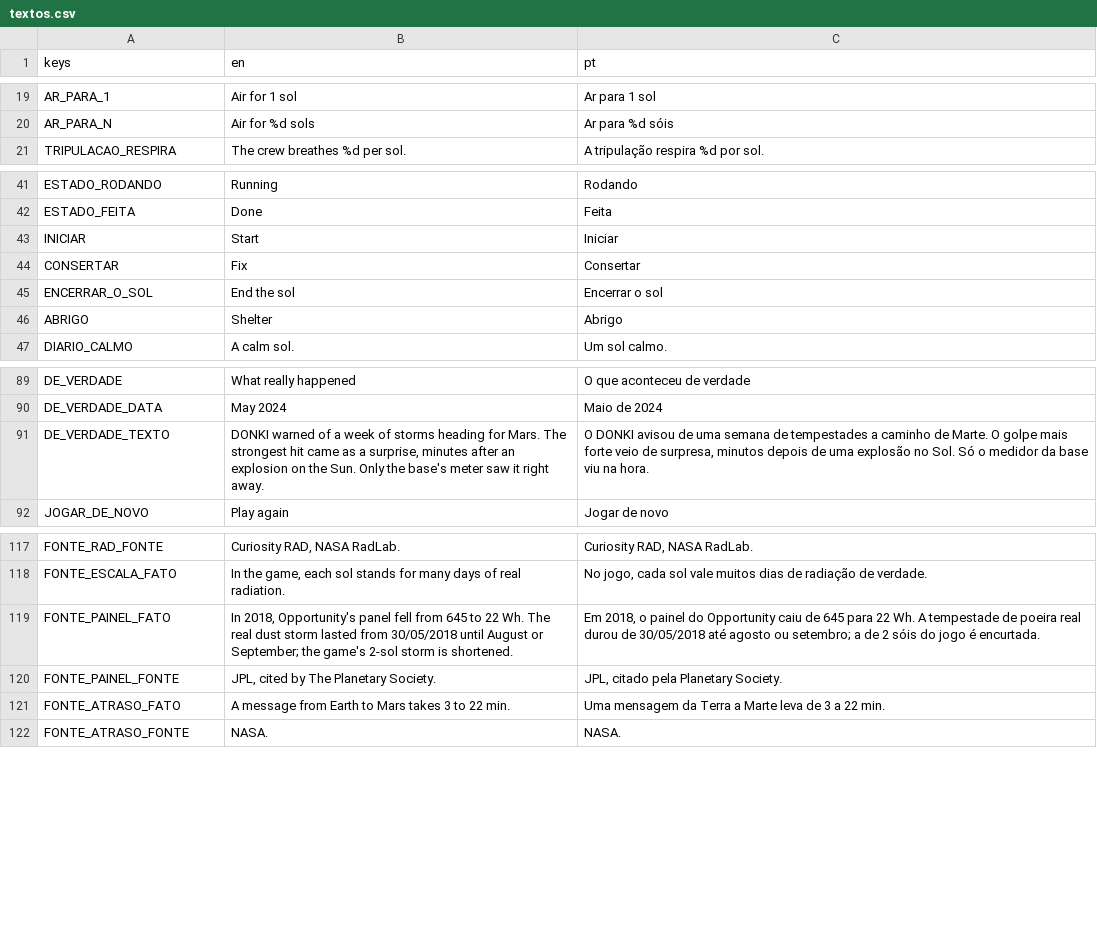
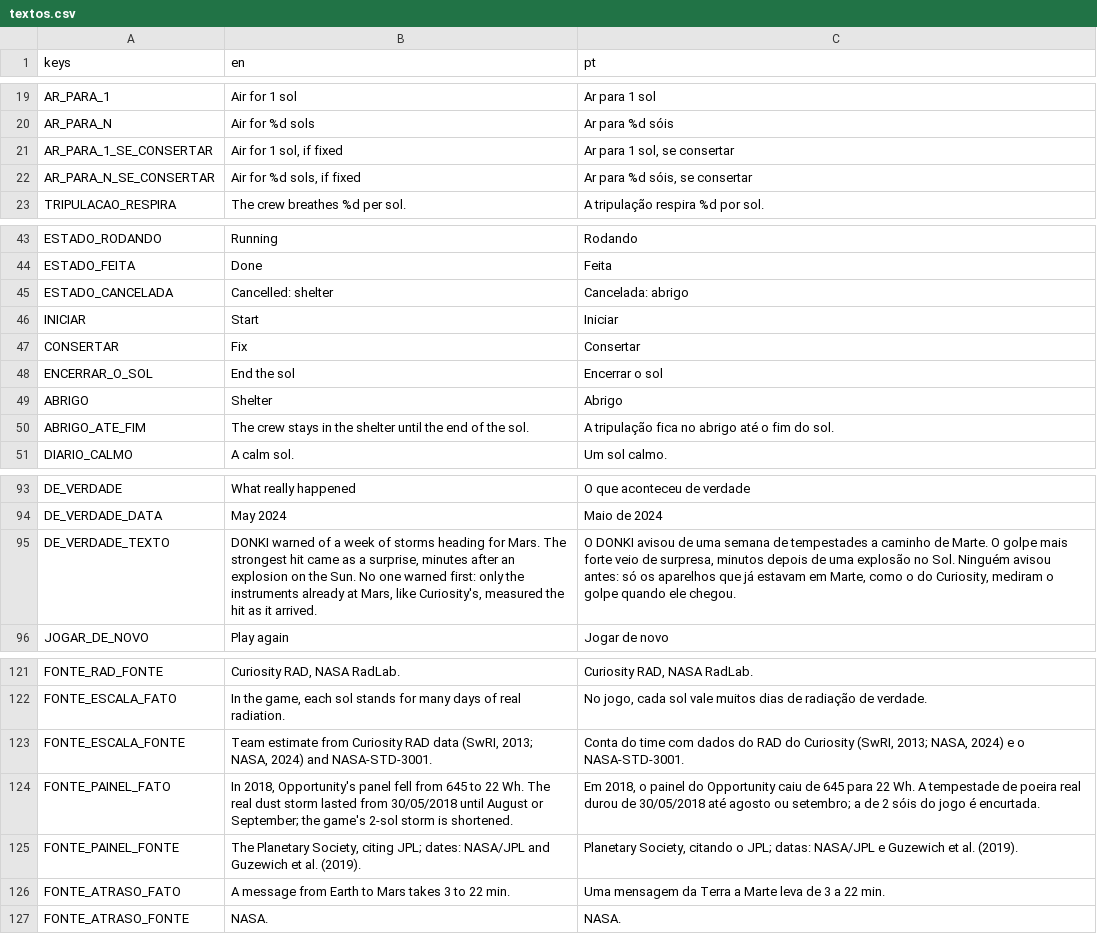
Before and after one commit to FreitasVarejo/five-sols-on-mars, a CSV file: textos/textos.csv, drawn as a sheet; only a part is shown, gaps mark what is left out.

```diff
--- a/textos/textos.csv
+++ b/textos/textos.csv
@@ -20,2 +20,4 @@ AR_PARA_1,Air for 1 sol,Ar para 1 sol
 AR_PARA_N,Air for %d sols,Ar para %d sóis
+AR_PARA_1_SE_CONSERTAR,"Air for 1 sol, if fixed","Ar para 1 sol, se consertar"
+AR_PARA_N_SE_CONSERTAR,"Air for %d sols, if fixed","Ar para %d sóis, se consertar"
 TRIPULACAO_RESPIRA,The crew breathes %d per sol.,A tripulação respira %d por sol.
@@ -42,2 +44,3 @@ ESTADO_RODANDO,Running,Rodando
 ESTADO_FEITA,Done,Feita
+ESTADO_CANCELADA,Cancelled: shelter,Cancelada: abrigo
 INICIAR,Start,Iniciar
@@ -46,2 +49,3 @@ ENCERRAR_O_SOL,End the sol,Encerrar o sol
 ABRIGO,Shelter,Abrigo
+ABRIGO_ATE_FIM,The crew stays in the shelter until the end of the sol.,A tripulação fica no abrigo até o fim do sol.
 DIARIO_CALMO,A calm sol.,Um sol calmo.
@@ -90,3 +94,3 @@ DE_VERDADE,What really happened,O que aconteceu de verdade
 DE_VERDADE_DATA,May 2024,Maio de 2024
-DE_VERDADE_TEXTO,"DONKI warned of a week of storms heading for Mars. The strongest hit came as a surprise, minutes after an explosion on the Sun. Only the base's meter saw it right away.","O DONKI avisou de uma semana de tempestades a caminho de Marte. O golpe mais forte veio de surpresa, minutos depois de uma explosão no Sol. Só o medidor da base viu na hora."
+DE_VERDADE_TEXTO,"DONKI warned of a week of storms heading for Mars. The strongest hit came as a surprise, minutes after an explosion on the Sun. No one warned first: only the instruments already at Mars, like Curiosity's, measured the hit as it arrived.","O DONKI avisou de uma semana de tempestades a caminho de Marte. O golpe mais forte veio de surpresa, minutos depois de uma explosão no Sol. Ninguém avisou antes: só os aparelhos que já estavam em Marte, como o do Curiosity, mediram o golpe quando ele chegou."
 JOGAR_DE_NOVO,Play again,Jogar de novo
@@ -118,4 +122,5 @@ FONTE_RAD_FONTE,"Curiosity RAD, NASA RadLab.","Curiosity RAD, NASA RadLab."
 FONTE_ESCALA_FATO,"In the game, each sol stands for many days of real radiation.","No jogo, cada sol vale muitos dias de radiação de verdade."
+FONTE_ESCALA_FONTE,"Team estimate from Curiosity RAD data (SwRI, 2013; NASA, 2024) and NASA-STD-3001.","Conta do time com dados do RAD do Curiosity (SwRI, 2013; NASA, 2024) e o NASA-STD-3001."
 FONTE_PAINEL_FATO,"In 2018, Opportunity's panel fell from 645 to 22 Wh. The real dust storm lasted from 30/05/2018 until August or September; the game's 2-sol storm is shortened.","Em 2018, o painel do Opportunity caiu de 645 para 22 Wh. A tempestade de poeira real durou de 30/05/2018 até agosto ou setembro; a de 2 sóis do jogo é encurtada."
-FONTE_PAINEL_FONTE,"JPL, cited by The Planetary Society.","JPL, citado pela Planetary Society."
+FONTE_PAINEL_FONTE,"The Planetary Society, citing JPL; dates: NASA/JPL and Guzewich et al. (2019).","Planetary Society, citando o JPL; datas: NASA/JPL e Guzewich et al. (2019)."
 FONTE_ATRASO_FATO,A message from Earth to Mars takes 3 to 22 min.,Uma mensagem da Terra a Marte leva de 3 a 22 min.
```
Also changed, not shown: 7 other files.
